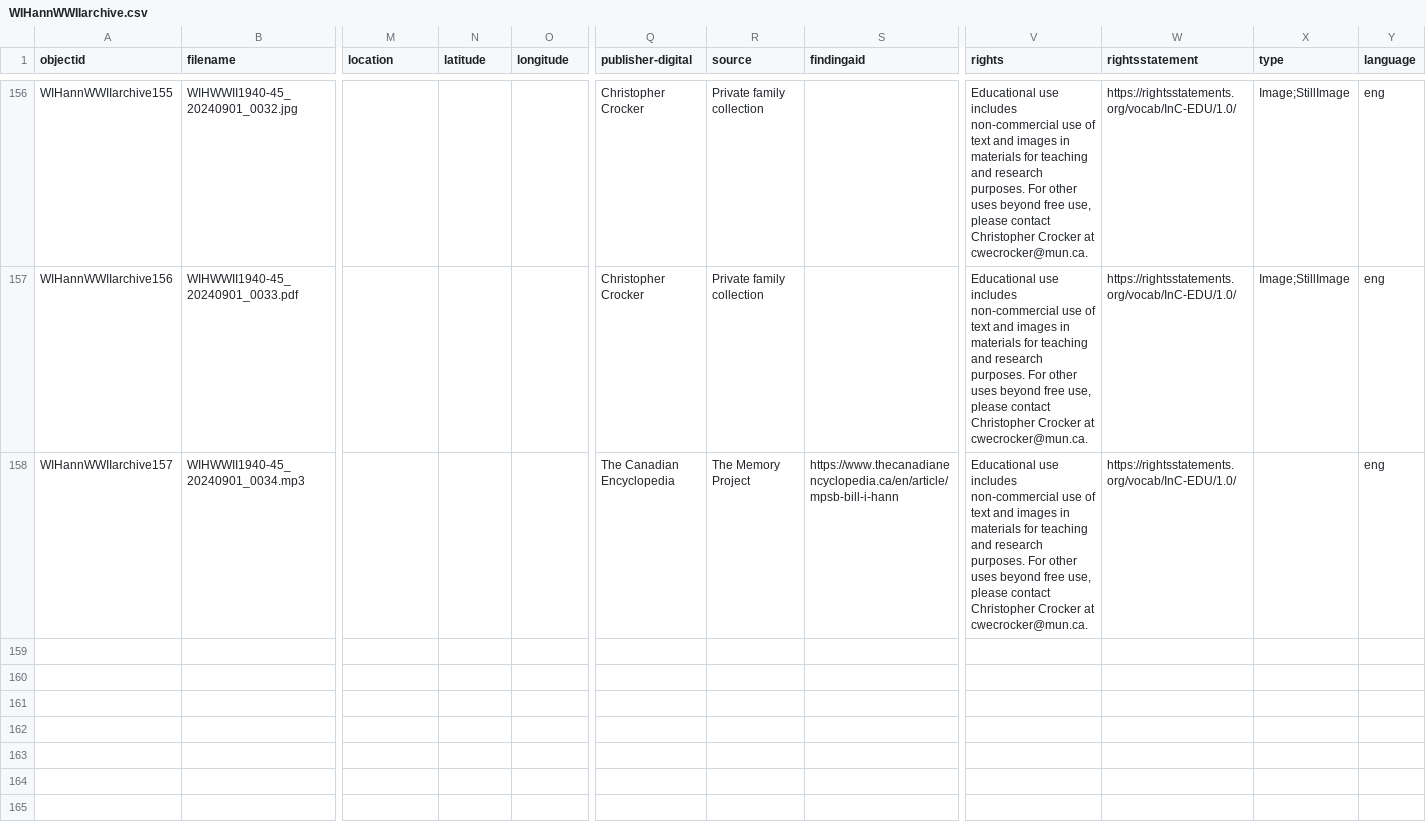
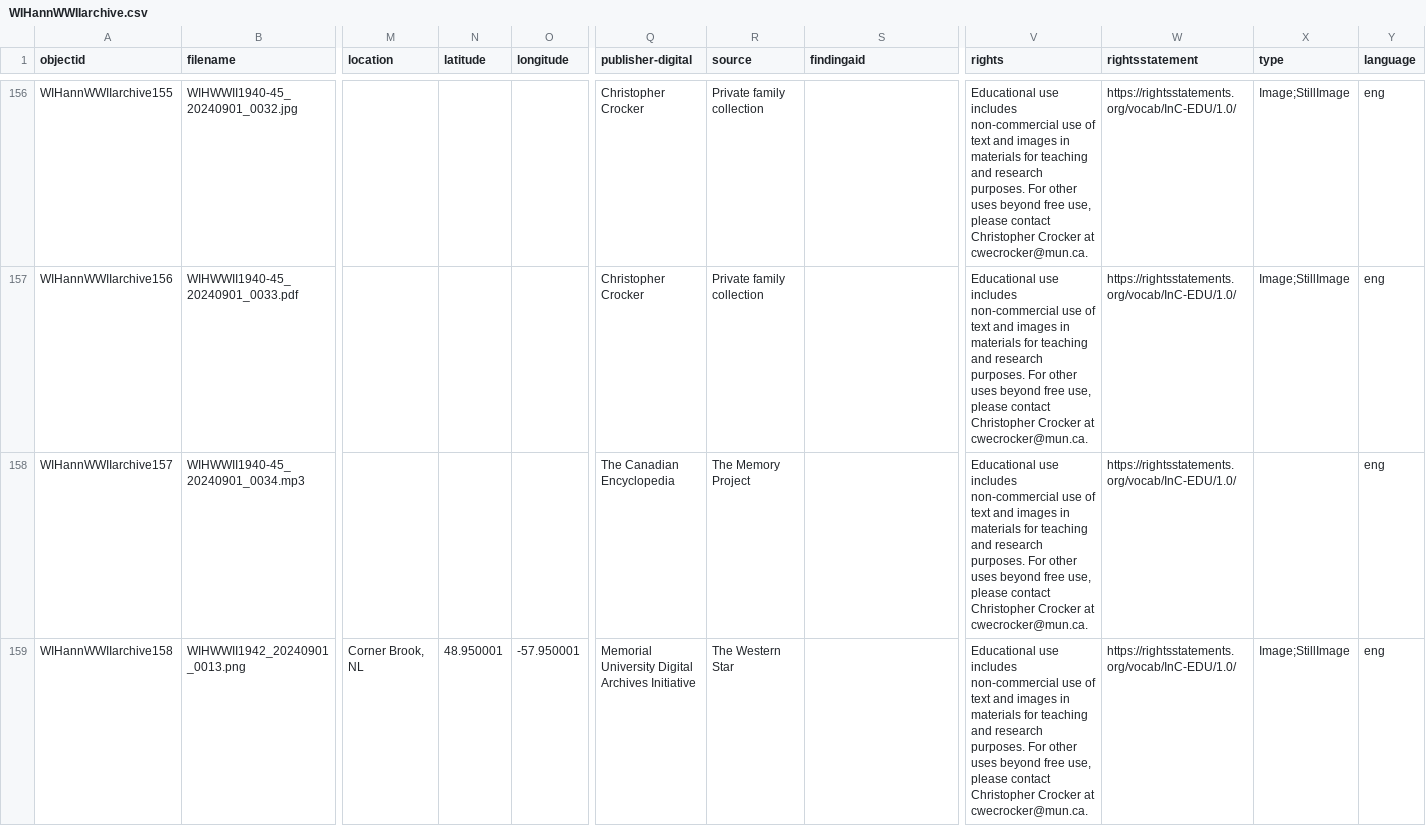
Before and after one commit to cwecrocker/WIHannWWIIarchive, a CSV file: _data/WIHannWWIIarchive.csv, drawn as a sheet; only a part is shown, gaps mark what is left out; rows hold the shown columns only; the diff covers the shown part only; the diff names each change by its address in the sheet, - before the commit and + after, or states it on an @@ line.

Commit message:
Update metadata

```diff
--- a/_data/WIHannWWIIarchive.csv
+++ b/_data/WIHannWWIIarchive.csv
-S158 (findingaid): https://www.thecanadianencyclopedia.ca/en/article/mpsb-bill-i-hann
+S158 (findingaid): (empty)
+row 159: WIHannWWIIarchive158 | WIHWWII1942_20240901_0013.png | Corner Brook, NL | 48.950001 | -57.950001 | Memorial University Digital Archives Initiative | The Western Star |  | Educational use includes non-commercial use of text and images in materials for teaching and research purposes. For other uses beyond free use, please contact Christopher Crocker at cwecrocker@mun.ca. | https://rightsstatements.org/vocab/InC-EDU/1.0/ | Image;StillImage | eng
```
Also changed, not shown: 4 added rows elsewhere in this file.
